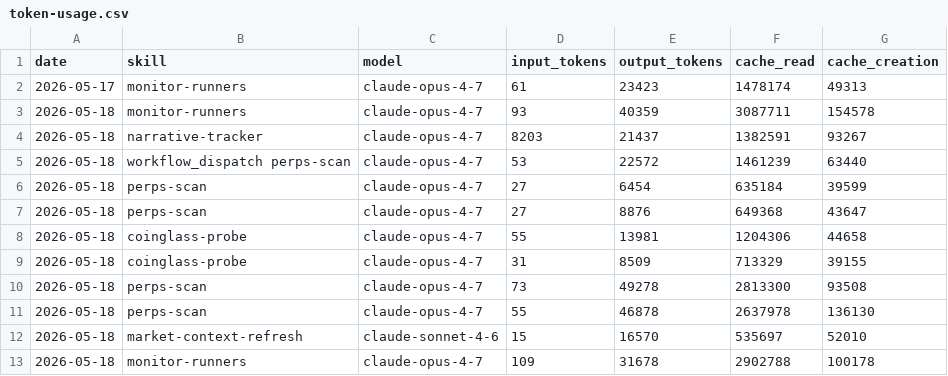
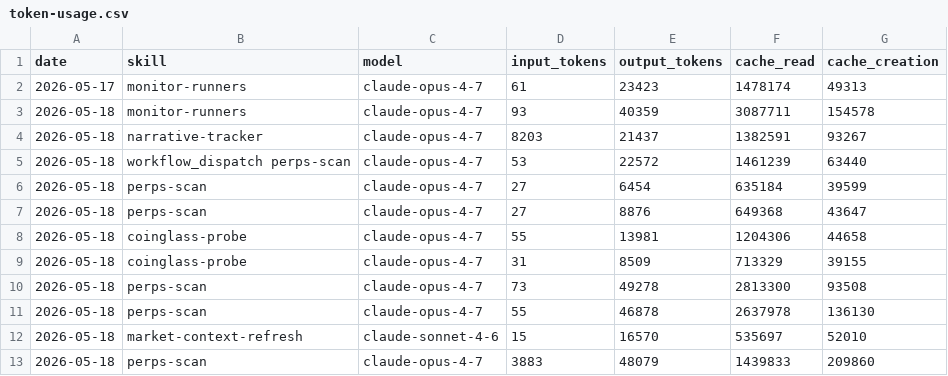
Before and after one commit to aeonfun/aeon, a CSV file: memory/token-usage.csv, drawn as a sheet.

Commit message:
chore(perps-scan): auto-commit 2026-05-18

```diff
--- a/memory/token-usage.csv
+++ b/memory/token-usage.csv
@@ -12,2 +12,2 @@ date,skill,model,input_tokens,output_tokens,cache_read,cache_creation
 2026-05-18,market-context-refresh,claude-sonnet-4-6,15,16570,535697,52010
-2026-05-18,monitor-runners,claude-opus-4-7,109,31678,2902788,100178
+2026-05-18,perps-scan,claude-opus-4-7,3883,48079,1439833,209860
```
Also changed, not shown: 3 other files.
